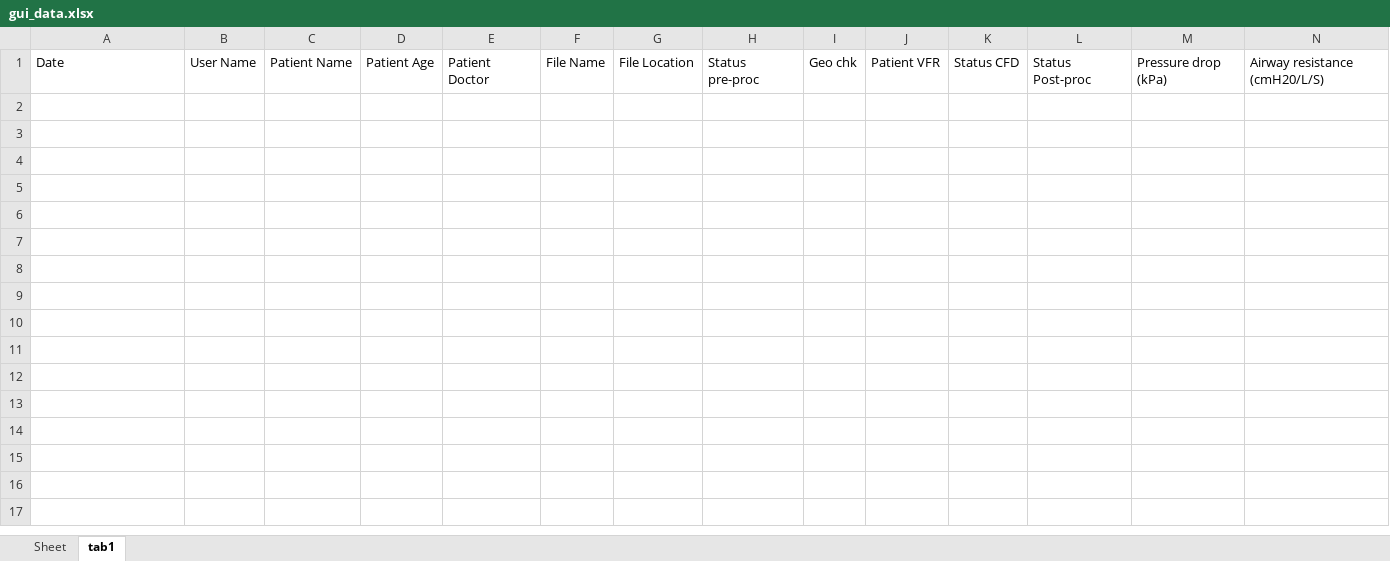
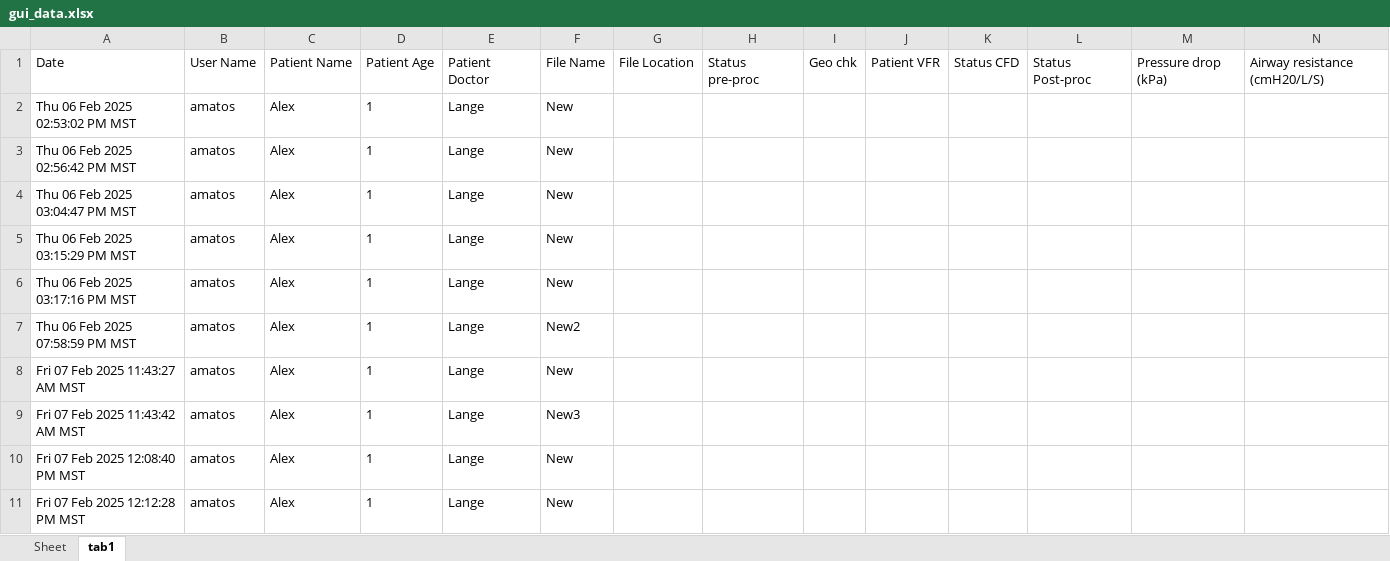
Before and after one commit to alejandro-matos/Airway-ML-CFD-Linux, an Excel workbook: Ortho_App/gui_data.xlsx, sheet tab1, drawn as a sheet; values as stored, in another font and other column widths than the file's, no borders; the diff names each change by its address in the sheet, - before the commit and + after, or states it on an @@ line.

```diff
--- a/Ortho_App/gui_data.xlsx (sheet tab1)
+++ b/Ortho_App/gui_data.xlsx (sheet tab1)
+row 2: Thu 06 Feb 2025 02:53:02 PM MST | amatos | Alex | 1 | Lange | New
+row 3: Thu 06 Feb 2025 02:56:42 PM MST | amatos | Alex | 1 | Lange | New
+row 4: Thu 06 Feb 2025 03:04:47 PM MST | amatos | Alex | 1 | Lange | New
+row 5: Thu 06 Feb 2025 03:15:29 PM MST | amatos | Alex | 1 | Lange | New
+row 6: Thu 06 Feb 2025 03:17:16 PM MST | amatos | Alex | 1 | Lange | New
+row 7: Thu 06 Feb 2025 07:58:59 PM MST | amatos | Alex | 1 | Lange | New2
+row 8: Fri 07 Feb 2025 11:43:27 AM MST | amatos | Alex | 1 | Lange | New
+row 9: Fri 07 Feb 2025 11:43:42 AM MST | amatos | Alex | 1 | Lange | New3
+row 10: Fri 07 Feb 2025 12:08:40 PM MST | amatos | Alex | 1 | Lange | New
+row 11: Fri 07 Feb 2025 12:12:28 PM MST | amatos | Alex | 1 | Lange | New
```
Also changed, not shown: 19 other files.
